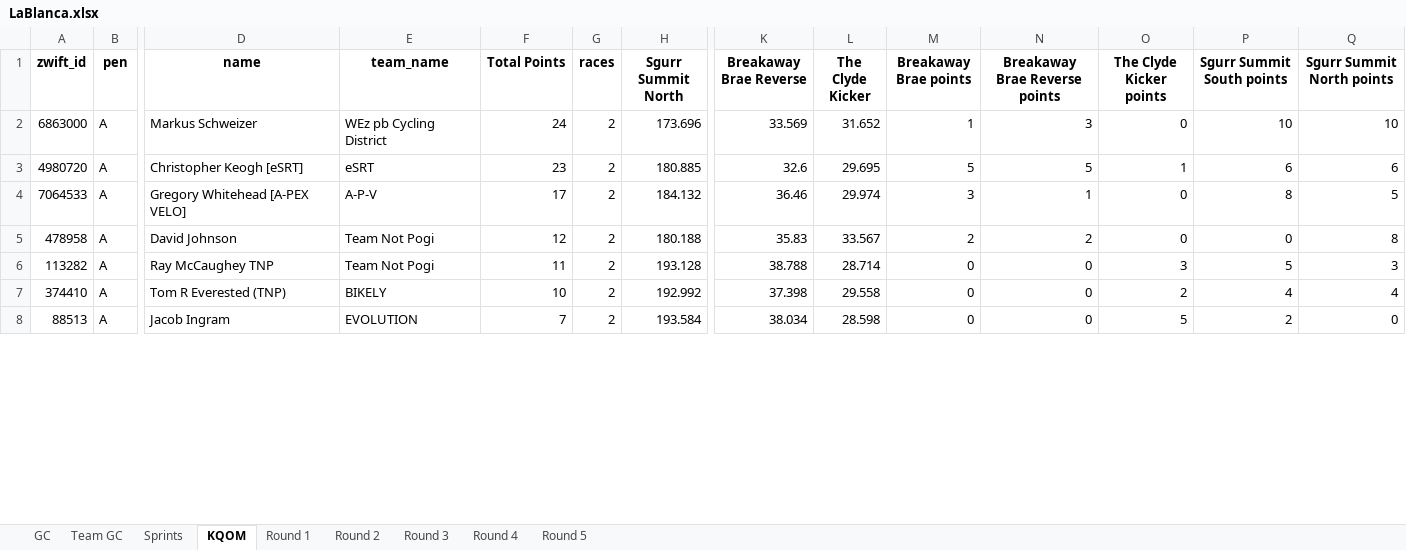
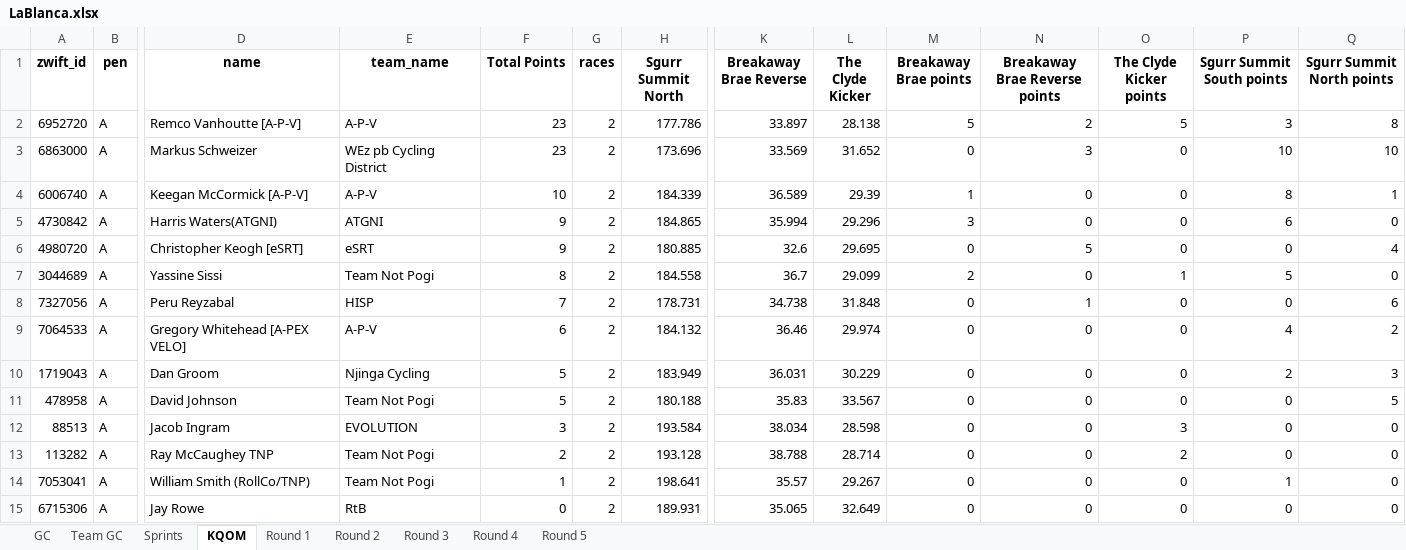
Before and after one commit to gleesonm1/TNP_results, an Excel workbook: LaBlanca/LaBlanca.xlsx, sheet KQOM, drawn as a sheet; only a part is shown, gaps mark what is left out; values as stored, in another font and other column widths than the file's, no borders; removed rows and columns are numbered as before the commit, all else as after; rows hold the shown columns only; the diff covers the shown part only; the diff names each change by its address in the sheet, - before the commit and + after, or states it on an @@ line.

```diff
--- a/LaBlanca/LaBlanca.xlsx (sheet KQOM)
+++ b/LaBlanca/LaBlanca.xlsx (sheet KQOM)
+row 2: 6952720 | A | Remco Vanhoutte [A-P-V] | A-P-V | 23 | 2 | 177.786 | 33.897 | 28.138 | 5 | 2 | 5 | 3 | 8
-F3 (Total Points): 24
+F3 (Total Points): 23
-M3 (Breakaway Brae points): 1
+M3 (Breakaway Brae points): 0
+row 4: 6006740 | A | Keegan McCormick [A-P-V] | A-P-V | 10 | 2 | 184.339 | 36.589 | 29.39 | 1 | 0 | 0 | 8 | 1
+row 5: 4730842 | A | Harris Waters(ATGNI) | ATGNI | 9 | 2 | 184.865 | 35.994 | 29.296 | 3 | 0 | 0 | 6 | 0
-F6 (Total Points): 23
+F6 (Total Points): 9
-M6 (Breakaway Brae points): 5
+M6 (Breakaway Brae points): 0
-O6 (The Clyde Kicker points): 1
+O6 (The Clyde Kicker points): 0
-P6 (Sgurr Summit South points): 6
+P6 (Sgurr Summit South points): 0
-Q6 (Sgurr Summit North points): 6
+Q6 (Sgurr Summit North points): 4
+row 7: 3044689 | A | Yassine Sissi | Team Not Pogi | 8 | 2 | 184.558 | 36.7 | 29.099 | 2 | 0 | 1 | 5 | 0
+row 8: 7327056 | A | Peru Reyzabal | HISP | 7 | 2 | 178.731 | 34.738 | 31.848 | 0 | 1 | 0 | 0 | 6
-F9 (Total Points): 17
+F9 (Total Points): 6
-M9 (Breakaway Brae points): 3
+M9 (Breakaway Brae points): 0
-N9 (Breakaway Brae Reverse points): 1
+N9 (Breakaway Brae Reverse points): 0
-P9 (Sgurr Summit South points): 8
+P9 (Sgurr Summit South points): 4
-Q9 (Sgurr Summit North points): 5
+Q9 (Sgurr Summit North points): 2
+row 10: 1719043 | A | Dan Groom | Njinga Cycling | 5 | 2 | 183.949 | 36.031 | 30.229 | 0 | 0 | 0 | 2 | 3
-F11 (Total Points): 12
+F11 (Total Points): 5
-M11 (Breakaway Brae points): 2
+M11 (Breakaway Brae points): 0
-N11 (Breakaway Brae Reverse points): 2
+N11 (Breakaway Brae Reverse points): 0
-Q11 (Sgurr Summit North points): 8
+Q11 (Sgurr Summit North points): 5
-row 6: 113282 | A | Ray McCaughey TNP | Team Not Pogi | 11 | 2 | 193.128 | 38.788 | 28.714 | 0 | 0 | 3 | 5 | 3
-row 7: 374410 | A | Tom R Everested (TNP) | BIKELY | 10 | 2 | 192.992 | 37.398 | 29.558 | 0 | 0 | 2 | 4 | 4
-F12 (Total Points): 7
+F12 (Total Points): 3
-O12 (The Clyde Kicker points): 5
+O12 (The Clyde Kicker points): 3
-P12 (Sgurr Summit South points): 2
+P12 (Sgurr Summit South points): 0
+row 13: 113282 | A | Ray McCaughey TNP | Team Not Pogi | 2 | 2 | 193.128 | 38.788 | 28.714 | 0 | 0 | 2 | 0 | 0
+row 14: 7053041 | A | William Smith (RollCo/TNP) | Team Not Pogi | 1 | 2 | 198.641 | 35.57 | 29.267 | 0 | 0 | 0 | 1 | 0
+row 15: 6715306 | A | Jay Rowe | RtB | 0 | 2 | 189.931 | 35.065 | 32.649 | 0 | 0 | 0 | 0 | 0
```
Also changed, not shown: 17 added rows, 29 removed rows and 73 edited cells elsewhere in this sheet, sheet GC, sheet Team GC, sheet Sprints, sheet Round 2.
